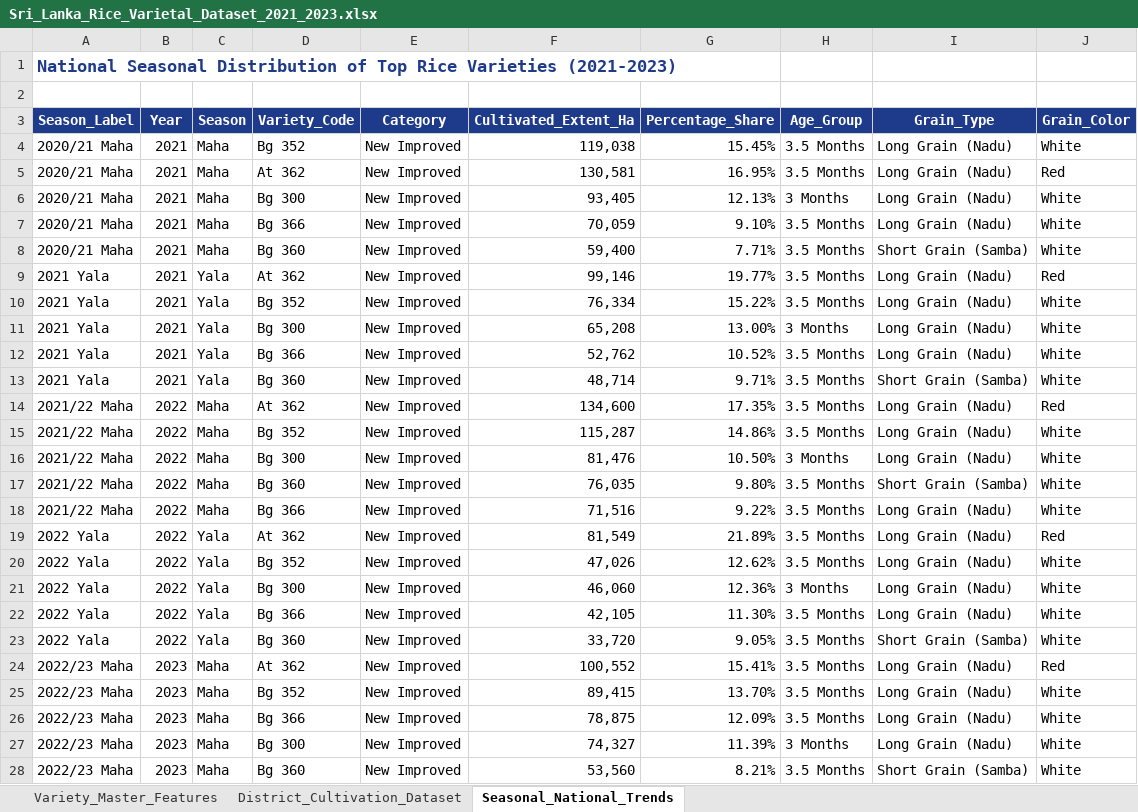
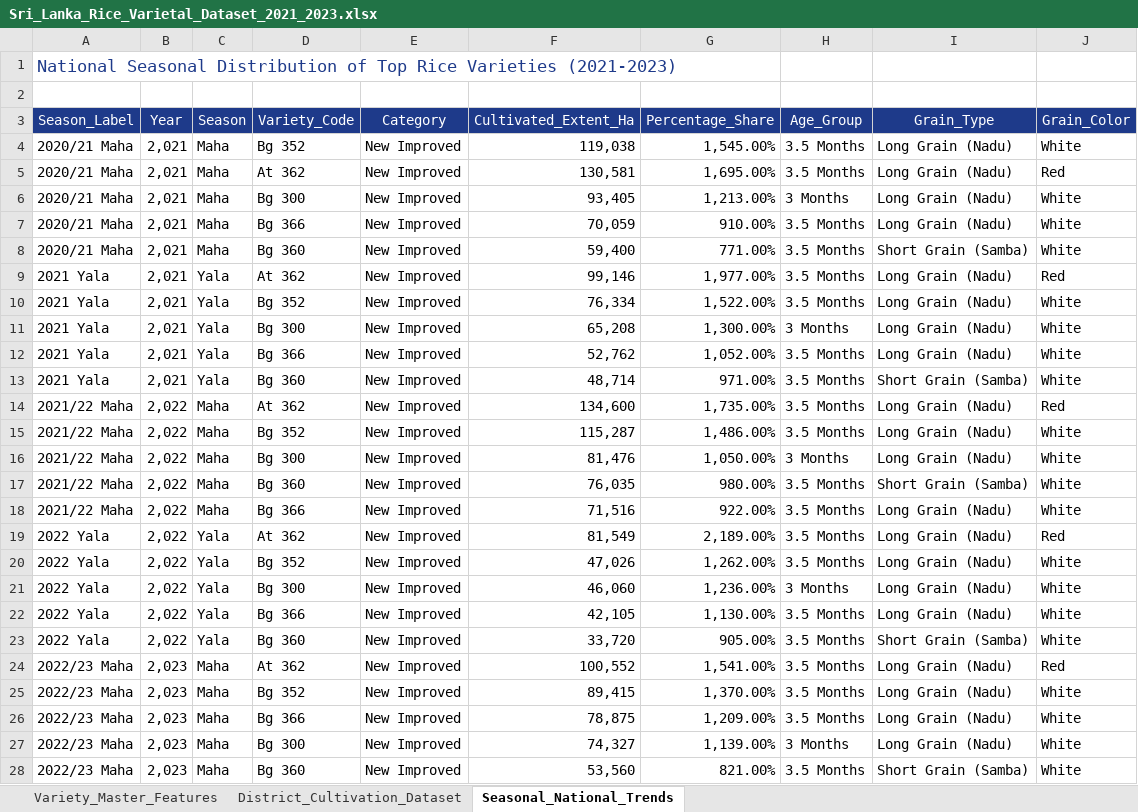
Before and after one commit to Research-4th-year/R26-SE-007, an Excel workbook: c02-digital-farming/dataset/Sri_Lanka_Rice_Varietal_Dataset_2021_2023.xlsx, sheet Seasonal_National_Trends, drawn as a sheet; only a part is shown; values as stored, in another font and other column widths than the file's, no borders; the diff covers the shown part only; the diff names each change by its address in the sheet, - before the commit and + after, or states it on an @@ line.

```diff
--- a/c02-digital-farming/dataset/Sri_Lanka_Rice_Varietal_Dataset_2021_2023.xlsx (sheet Seasonal_National_Trends)
+++ b/c02-digital-farming/dataset/Sri_Lanka_Rice_Varietal_Dataset_2021_2023.xlsx (sheet Seasonal_National_Trends)
-A1 bold: on
+A1 bold: off
-A3:J3 bold: on
+A3:J3 bold: off
-B4:B13 (Year): 2021
+B4:B13 (Year): 2,021
-G4 (Percentage_Share): 15.45%
+G4 (Percentage_Share): 1,545.00%
-G5 (Percentage_Share): 16.95%
+G5 (Percentage_Share): 1,695.00%
-G6 (Percentage_Share): 12.13%
+G6 (Percentage_Share): 1,213.00%
-G7 (Percentage_Share): 9.10%
+G7 (Percentage_Share): 910.00%
-G8 (Percentage_Share): 7.71%
+G8 (Percentage_Share): 771.00%
-G9 (Percentage_Share): 19.77%
+G9 (Percentage_Share): 1,977.00%
-G10 (Percentage_Share): 15.22%
+G10 (Percentage_Share): 1,522.00%
-G11 (Percentage_Share): 13.00%
+G11 (Percentage_Share): 1,300.00%
-G12 (Percentage_Share): 10.52%
+G12 (Percentage_Share): 1,052.00%
-G13 (Percentage_Share): 9.71%
+G13 (Percentage_Share): 971.00%
-B14:B23 (Year): 2022
+B14:B23 (Year): 2,022
-G14 (Percentage_Share): 17.35%
+G14 (Percentage_Share): 1,735.00%
-G15 (Percentage_Share): 14.86%
+G15 (Percentage_Share): 1,486.00%
-G16 (Percentage_Share): 10.50%
+G16 (Percentage_Share): 1,050.00%
-G17 (Percentage_Share): 9.80%
+G17 (Percentage_Share): 980.00%
-G18 (Percentage_Share): 9.22%
+G18 (Percentage_Share): 922.00%
-G19 (Percentage_Share): 21.89%
+G19 (Percentage_Share): 2,189.00%
-G20 (Percentage_Share): 12.62%
+G20 (Percentage_Share): 1,262.00%
-G21 (Percentage_Share): 12.36%
+G21 (Percentage_Share): 1,236.00%
-G22 (Percentage_Share): 11.30%
+G22 (Percentage_Share): 1,130.00%
-G23 (Percentage_Share): 9.05%
+G23 (Percentage_Share): 905.00%
-B24:B28 (Year): 2023
+B24:B28 (Year): 2,023
-G24 (Percentage_Share): 15.41%
+G24 (Percentage_Share): 1,541.00%
-G25 (Percentage_Share): 13.70%
+G25 (Percentage_Share): 1,370.00%
-G26 (Percentage_Share): 12.09%
+G26 (Percentage_Share): 1,209.00%
-G27 (Percentage_Share): 11.39%
+G27 (Percentage_Share): 1,139.00%
-G28 (Percentage_Share): 8.21%
+G28 (Percentage_Share): 821.00%
```
Also changed, not shown: 10 edited cells elsewhere in this sheet, sheet District_Cultivation_Dataset, sheet Variety_Master_Features, 9 other files.
